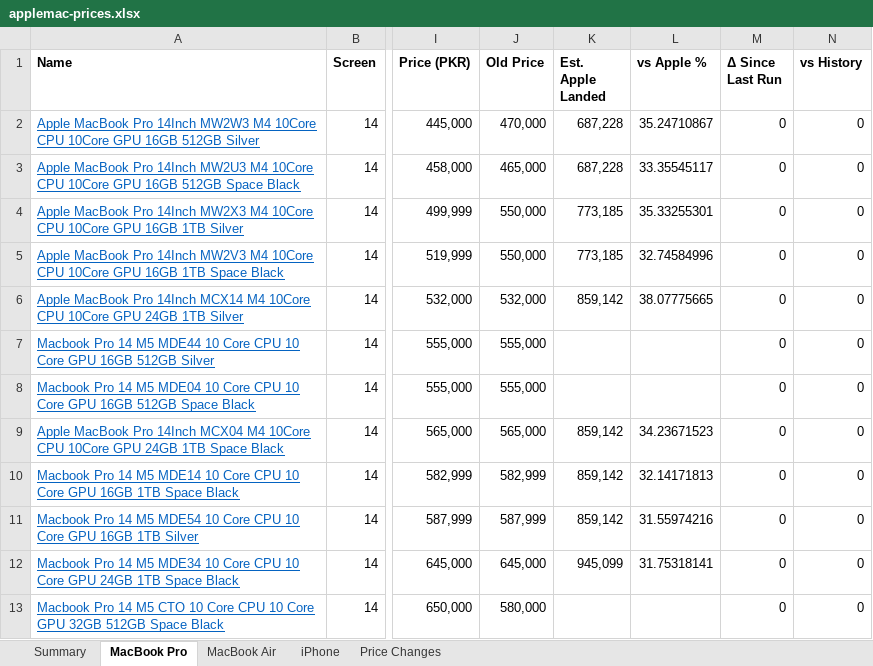
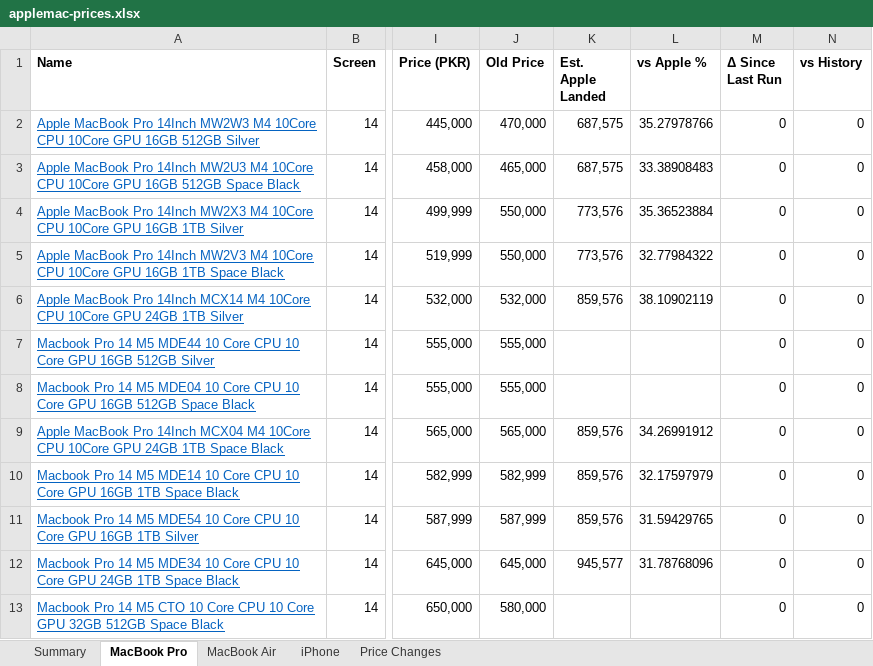
Before and after one commit to MrErrorSan/applemac-pk-tracker, an Excel workbook: web/downloads/applemac-prices.xlsx, sheet MacBook Pro, drawn as a sheet; only a part is shown, gaps mark what is left out; values as stored, in another font and other column widths than the file's, no borders; conditional formats not drawn; the diff covers the shown part only; the diff names each change by its address in the sheet, - before the commit and + after, or states it on an @@ line.

```diff
--- a/web/downloads/applemac-prices.xlsx (sheet MacBook Pro)
+++ b/web/downloads/applemac-prices.xlsx (sheet MacBook Pro)
-K2:K3 (Est. Apple Landed): 687,228
+K2:K3 (Est. Apple Landed): 687,575
-L2 (vs Apple %): 35.24710867
+L2 (vs Apple %): 35.27978766
-L3 (vs Apple %): 33.35545117
+L3 (vs Apple %): 33.38908483
-K4:K5 (Est. Apple Landed): 773,185
+K4:K5 (Est. Apple Landed): 773,576
-L4 (vs Apple %): 35.33255301
+L4 (vs Apple %): 35.36523884
-L5 (vs Apple %): 32.74584996
+L5 (vs Apple %): 32.77984322
-K6 (Est. Apple Landed): 859,142
+K6 (Est. Apple Landed): 859,576
-L6 (vs Apple %): 38.07775665
+L6 (vs Apple %): 38.10902119
-K9:K11 (Est. Apple Landed): 859,142
+K9:K11 (Est. Apple Landed): 859,576
-L9 (vs Apple %): 34.23671523
+L9 (vs Apple %): 34.26991912
-L10 (vs Apple %): 32.14171813
+L10 (vs Apple %): 32.17597979
-L11 (vs Apple %): 31.55974216
+L11 (vs Apple %): 31.59429765
-K12 (Est. Apple Landed): 945,099
+K12 (Est. Apple Landed): 945,577
-L12 (vs Apple %): 31.75318141
+L12 (vs Apple %): 31.78768096
```
Also changed, not shown: 2 added rows, 2 removed rows and 151 edited cells elsewhere in this sheet, sheet MacBook Air, sheet Price Changes, sheet iPhone, sheet Summary, 7 other files.
